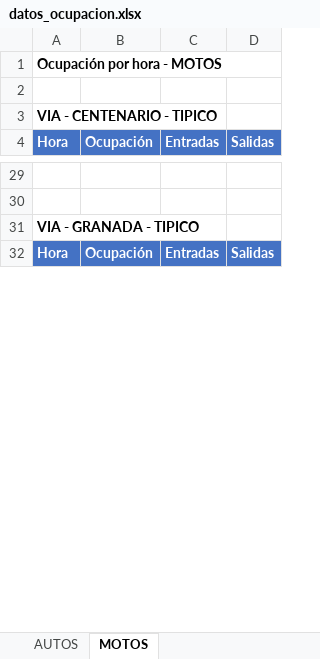
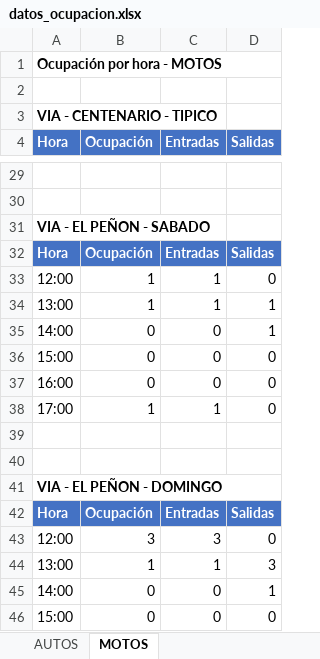
Before and after one commit to AlejandraCarvajal95/GVparqueaderosV2, an Excel workbook: Parqueaderosv3/datos_salida/analisis_estacionamiento/datos_ocupacion.xlsx, sheet MOTOS, drawn as a sheet; only a part is shown, gaps mark what is left out; the shorter side is filled out with more unchanged rows; values as stored, in another font and other column widths than the file's, no borders; the diff covers the shown part only; the diff names each change by its address in the sheet, - before the commit and + after, or states it on an @@ line.

Commit message:
correccion en df de autos y motos

```diff
--- a/Parqueaderosv3/datos_salida/analisis_estacionamiento/datos_ocupacion.xlsx (sheet MOTOS)
+++ b/Parqueaderosv3/datos_salida/analisis_estacionamiento/datos_ocupacion.xlsx (sheet MOTOS)
+row 31: VIA - EL PEÑON - SABADO
+row 32: Hora | Ocupación | Entradas | Salidas
+row 33: 12:00 | 1 | 1 | 0
+row 34: 13:00 | 1 | 1 | 1
+row 35: 14:00 | 0 | 0 | 1
+row 36: 15:00 | 0 | 0 | 0
+row 37: 16:00 | 0 | 0 | 0
+row 38: 17:00 | 1 | 1 | 0
+row 39: (empty)
+row 40: (empty)
+row 41: VIA - EL PEÑON - DOMINGO
+row 42: Hora | Ocupación | Entradas | Salidas
+row 43: 12:00 | 3 | 3 | 0
+row 44: 13:00 | 1 | 1 | 3
+row 45: 14:00 | 0 | 0 | 1
+row 46: 15:00 | 0 | 0 | 0
```
Also changed, not shown: 22 added rows, 8 removed rows and 27 edited cells elsewhere in this sheet, Parqueaderosv3/datos_salida/analisis_estacionamiento/duraciones.xlsx, Parqueaderosv3/datos_salida/analisis_estacionamiento/indicadores.xlsx, 8 other files.
